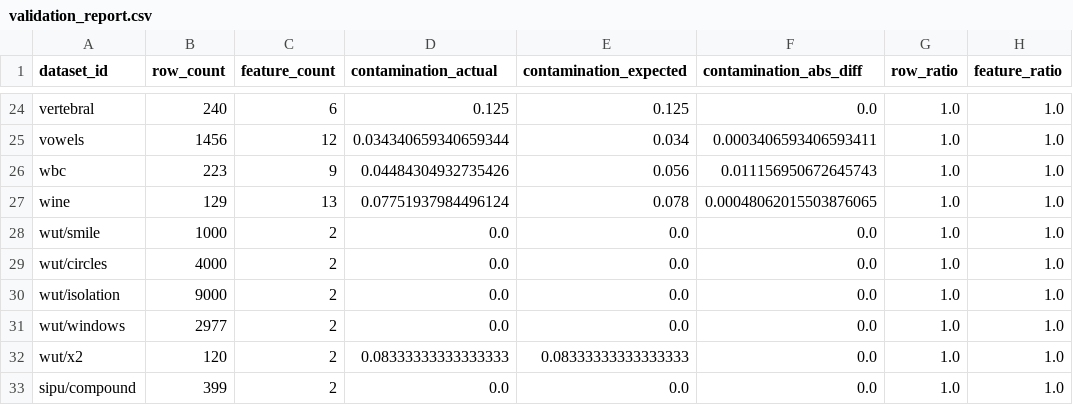
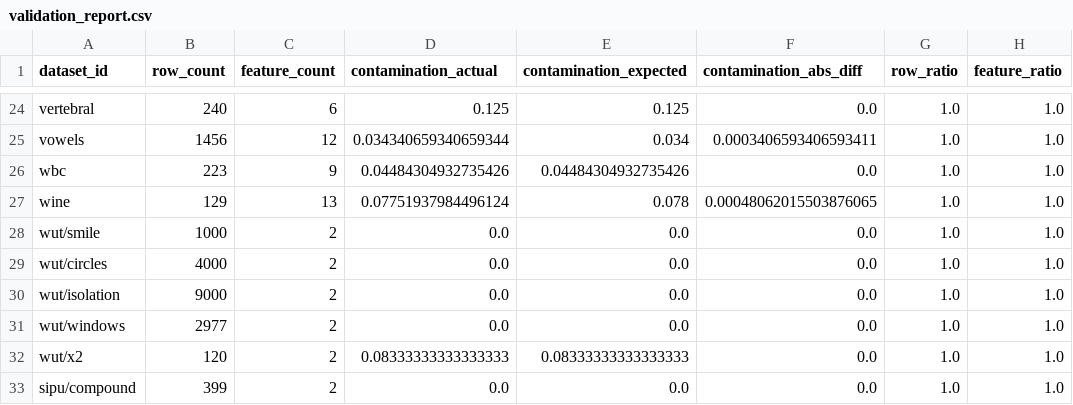
Before and after one commit to Pawlo77/anomaly-detection, a CSV file: outputs/validation_report.csv, drawn as a sheet; only a part is shown, gaps mark what is left out; the diff names each change by its address in the sheet, - before the commit and + after, or states it on an @@ line.

Commit message:
docs(report): refresh plan, outputs and paper draft

```diff
--- a/outputs/validation_report.csv
+++ b/outputs/validation_report.csv
-E26 (contamination_expected): 0.056
+E26 (contamination_expected): 0.04484304932735426
-F26 (contamination_abs_diff): 0.011156950672645743
+F26 (contamination_abs_diff): 0.0
```
Also changed, not shown: outputs/descriptive_stats.csv, 3 other files.
